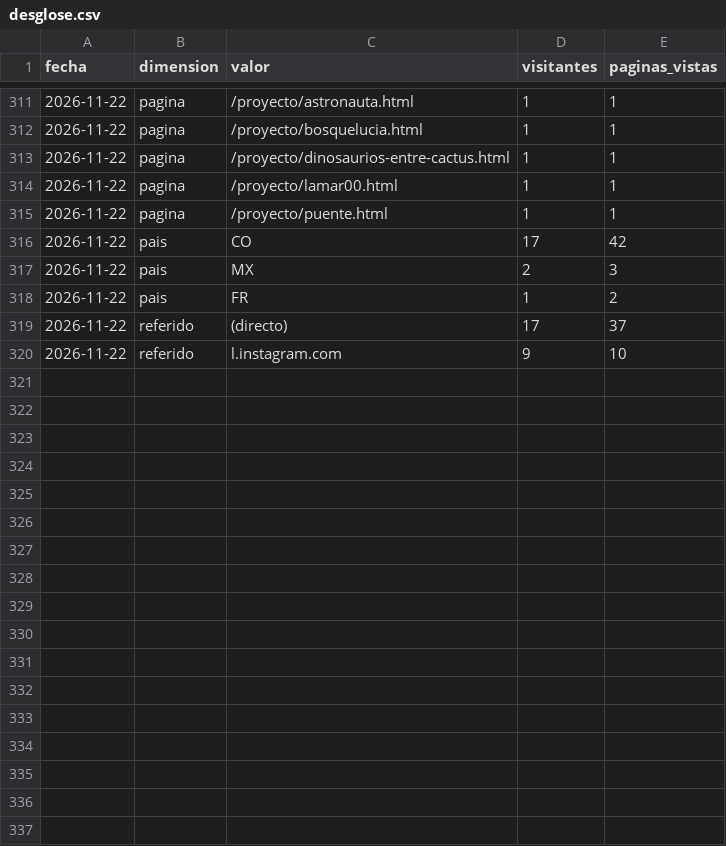
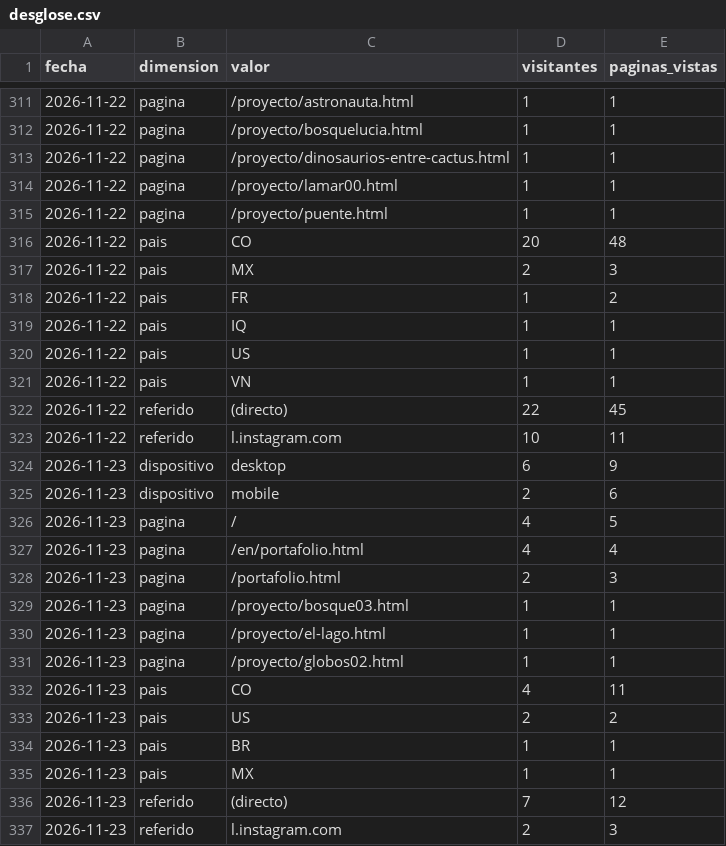
Before and after one commit to djsanchez48/conto-la-princesa, a CSV file: analytics/desglose.csv, drawn as a sheet; only a part is shown, gaps mark what is left out; the diff covers the shown part only.

```diff
--- a/analytics/desglose.csv
+++ b/analytics/desglose.csv
@@ -315,6 +315,23 @@ fecha,dimension,valor,visitantes,paginas_vistas
 2026-11-22,pagina,/proyecto/puente.html,1,1
-2026-11-22,pais,CO,17,42
+2026-11-22,pais,CO,20,48
 2026-11-22,pais,MX,2,3
 2026-11-22,pais,FR,1,2
-2026-11-22,referido,(directo),17,37
-2026-11-22,referido,l.instagram.com,9,10
+2026-11-22,pais,IQ,1,1
+2026-11-22,pais,US,1,1
+2026-11-22,pais,VN,1,1
+2026-11-22,referido,(directo),22,45
+2026-11-22,referido,l.instagram.com,10,11
+2026-11-23,dispositivo,desktop,6,9
+2026-11-23,dispositivo,mobile,2,6
+2026-11-23,pagina,/,4,5
+2026-11-23,pagina,/en/portafolio.html,4,4
+2026-11-23,pagina,/portafolio.html,2,3
+2026-11-23,pagina,/proyecto/bosque03.html,1,1
+2026-11-23,pagina,/proyecto/el-lago.html,1,1
+2026-11-23,pagina,/proyecto/globos02.html,1,1
+2026-11-23,pais,CO,4,11
+2026-11-23,pais,US,2,2
+2026-11-23,pais,BR,1,1
+2026-11-23,pais,MX,1,1
+2026-11-23,referido,(directo),7,12
+2026-11-23,referido,l.instagram.com,2,3
```
Also changed, not shown: 14 edited cells elsewhere in this file, analytics/diario.csv, analytics/ga4_diario.csv, 3 other files.
